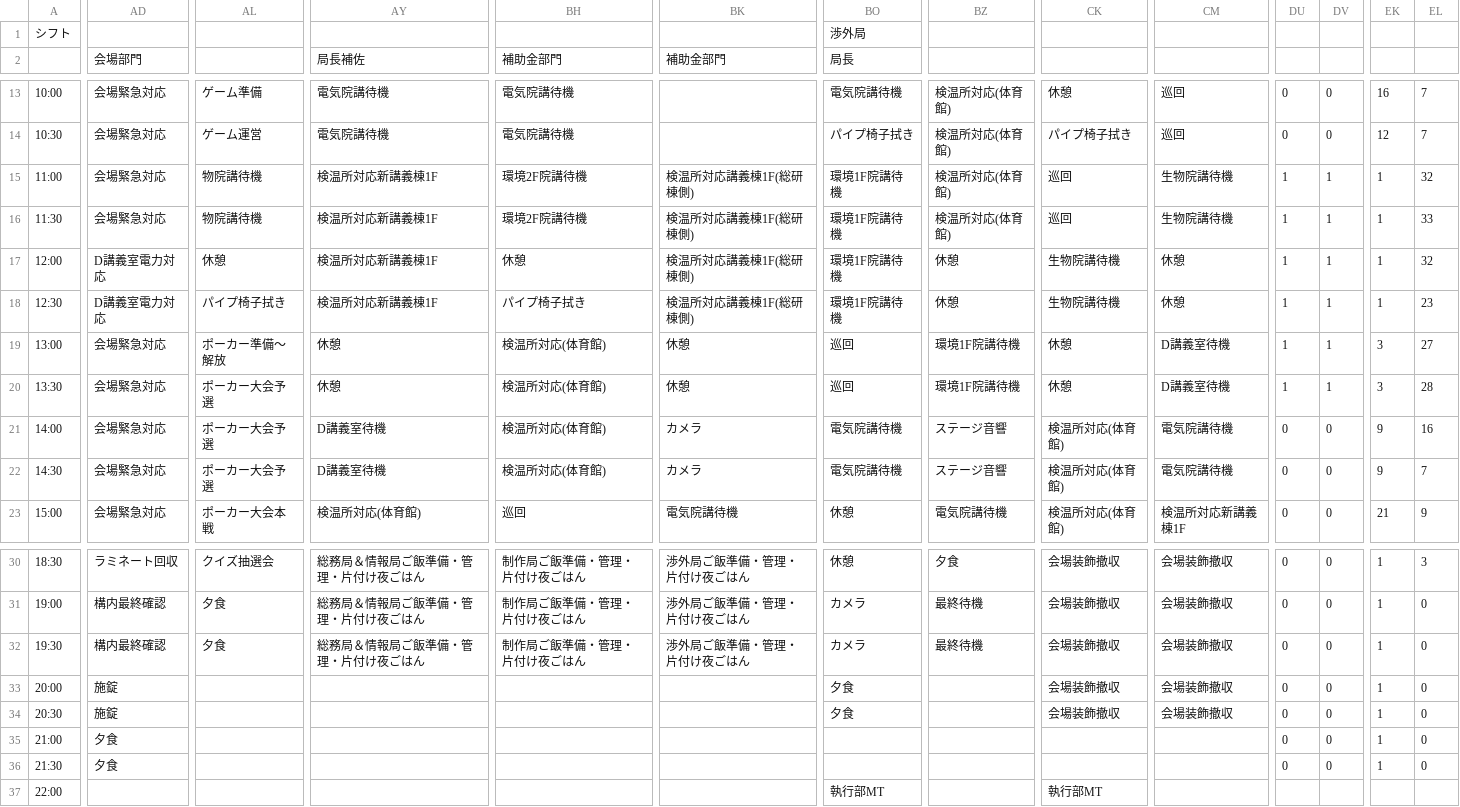
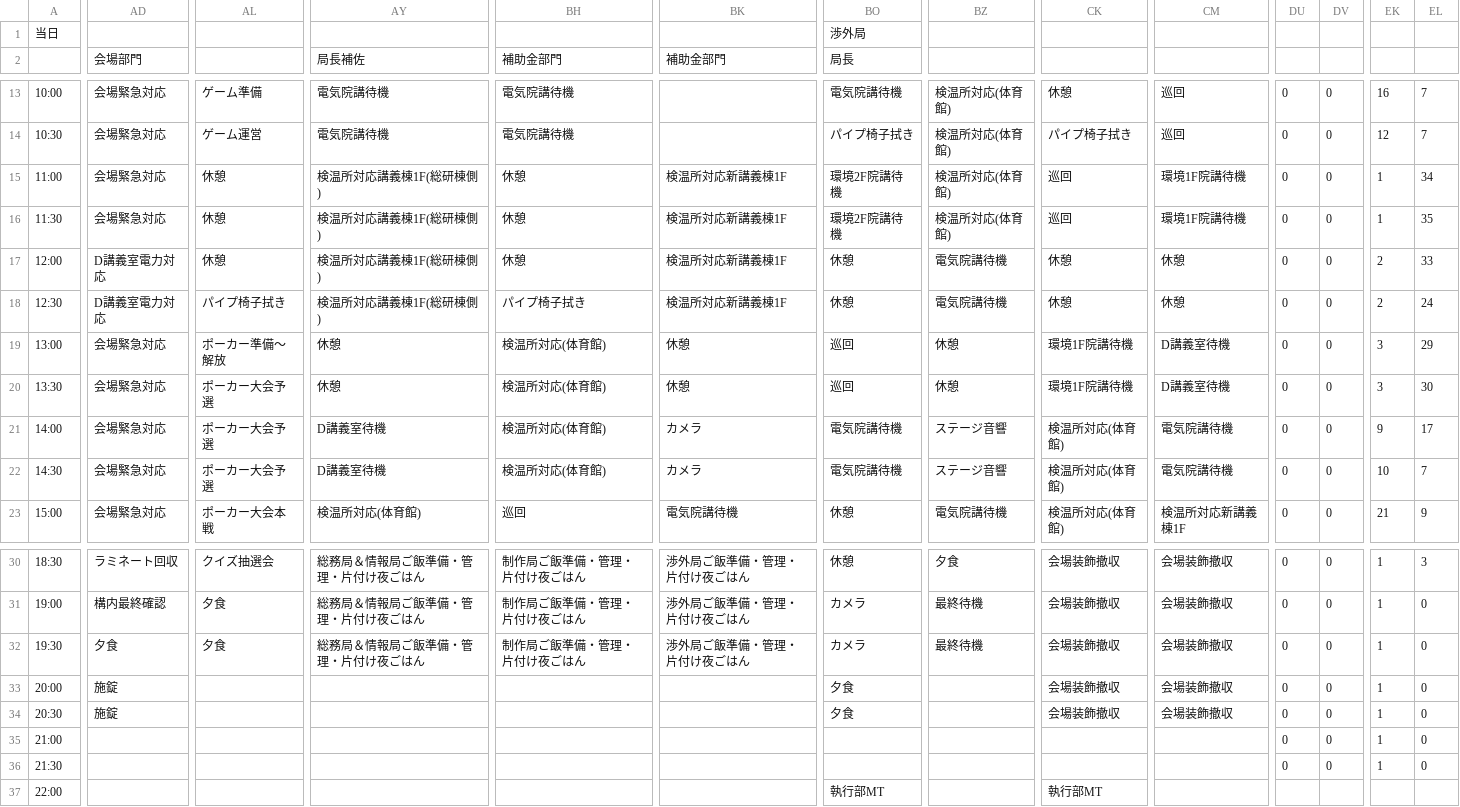
Before and after one commit to NUTFes/seeft-api, a CSV file: app/seed/40_current.csv, drawn as a sheet; only a part is shown, gaps mark what is left out; the diff covers the shown part only; the diff names each change by its address in the sheet, - before the commit and + after, or states it on an @@ line.

```diff
--- a/app/seed/40_current.csv
+++ b/app/seed/40_current.csv
-A1: シフト
+A1: 当日
-AL15:AL16: 物院講待機
+AL15:AL16: 休憩
-AY15:AY18: 検温所対応新講義棟1F
+AY15:AY18: 検温所対応講義棟1F(総研棟側)
-BH15:BH16: 環境2F院講待機
+BH15:BH16: 休憩
-BK15:BK18: 検温所対応講義棟1F(総研棟側)
+BK15:BK18: 検温所対応新講義棟1F
-BO15:BO16: 環境1F院講待機
+BO15:BO16: 環境2F院講待機
-CM15:CM16: 生物院講待機
+CM15:CM16: 環境1F院講待機
-DU15:DU20: 1
+DU15:DU20: 0
-DV15:DV20: 1
+DV15:DV20: 0
-EL15: 32
+EL15: 34
-EL16: 33
+EL16: 35
-BO17:BO18: 環境1F院講待機
+BO17:BO18: 休憩
-BZ17:BZ18: 休憩
+BZ17:BZ18: 電気院講待機
-CK17:CK18: 生物院講待機
+CK17:CK18: 休憩
-EK17:EK18: 1
+EK17:EK18: 2
-EL17: 32
+EL17: 33
-EL18: 23
+EL18: 24
-BZ19:BZ20: 環境1F院講待機
+BZ19:BZ20: 休憩
-CK19:CK20: 休憩
+CK19:CK20: 環境1F院講待機
-EL19: 27
+EL19: 29
-EL20: 28
+EL20: 30
-EL21: 16
+EL21: 17
-EK22: 9
+EK22: 10
-AD32: 構内最終確認
+AD32: 夕食
-AD35:AD36: 夕食
+AD35:AD36: (empty)
```
Also changed, not shown: 9 edited cells elsewhere in this file, app/seed/40_pre.csv.
